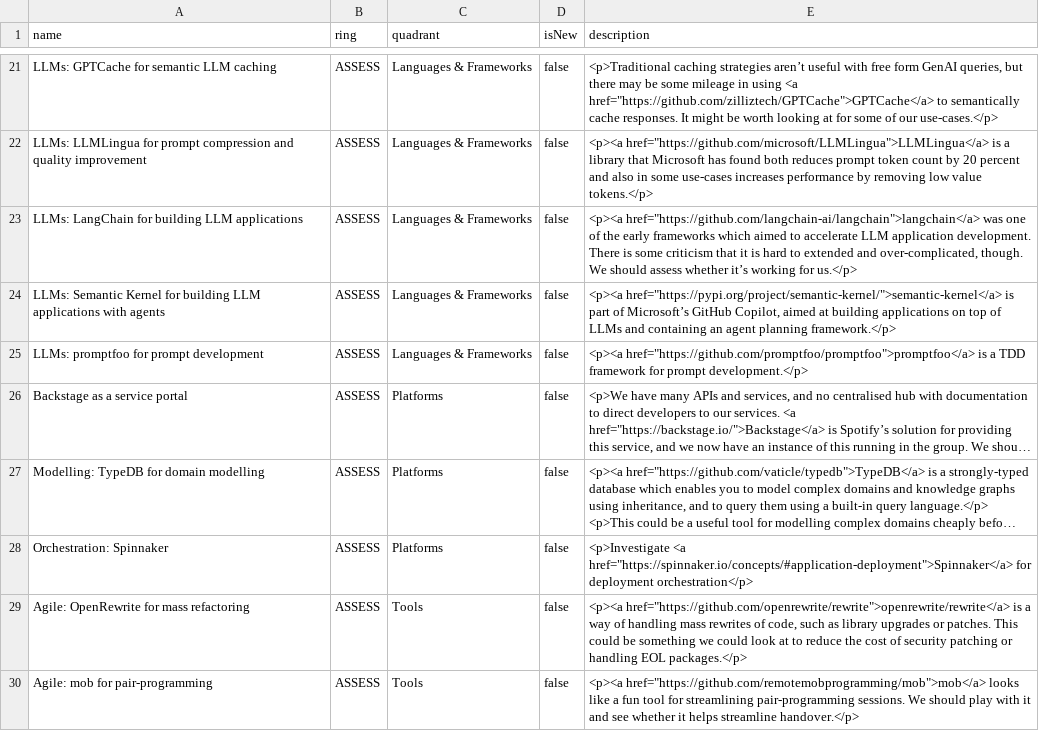
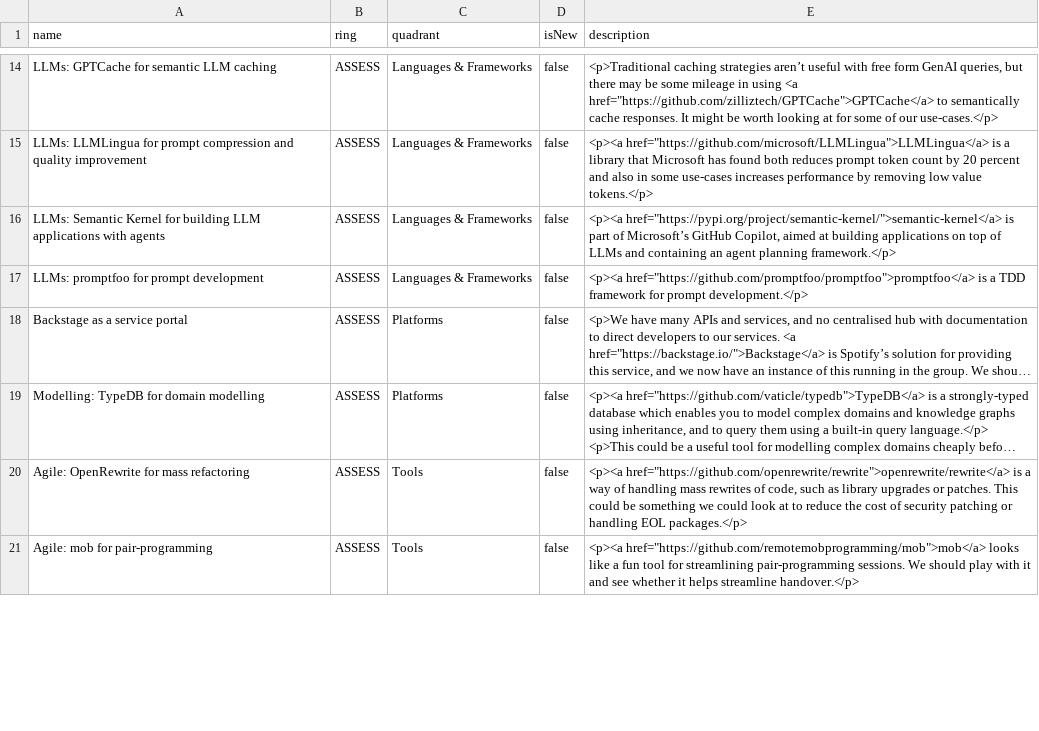
Before and after one commit to stubillwhite/tech-radar, a CSV file: tech-radar.csv, drawn as a sheet; only a part is shown, gaps mark what is left out; long unchanged cells end in …; removed rows and columns are numbered as before the commit, all else as after; the diff covers the shown part only; the diff names each change by its address in the sheet, - before the commit and + after, or states it on an @@ line.

Commit message:
Update tech radar

```diff
--- a/tech-radar.csv
+++ b/tech-radar.csv
-row 23: LLMs: LangChain for building LLM applications | ASSESS | Languages & Frameworks | false | <p><a href="https://github.com/langchain-ai/langchain">langchain</a> was one of the early frameworks which aimed to accelerate LLM application development. There is some criticism that it is hard to extended and over-complicated, though. We should assess whether it’s working for us.</p>
-row 28: Orchestration: Spinnaker | ASSESS | Platforms | false | <p>Investigate <a href="https://spinnaker.io/concepts/#application-deployment">Spinnaker</a> for deployment orchestration</p>
```
Also changed, not shown: 2 added rows, 7 removed rows and 4 edited cells elsewhere in this file.
